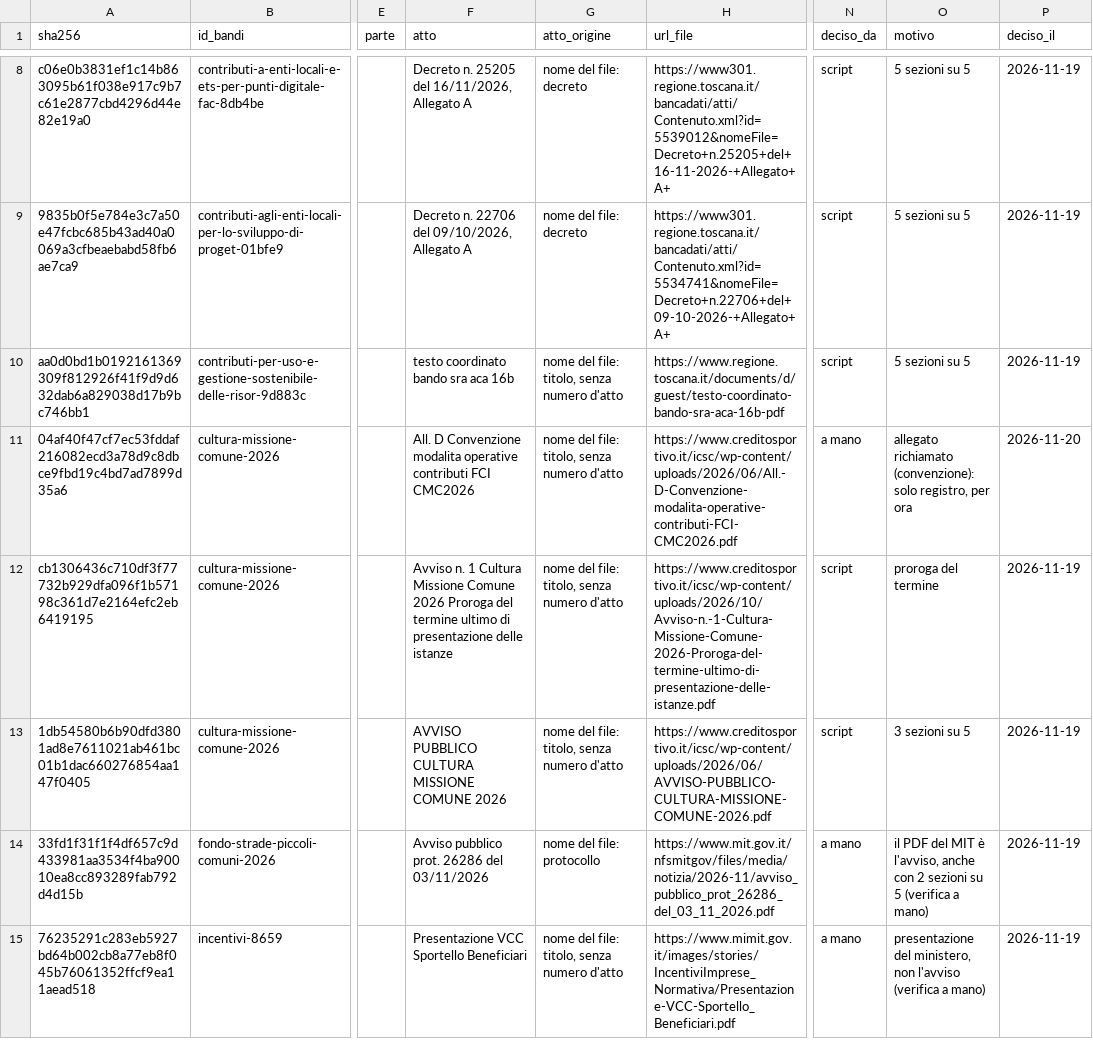
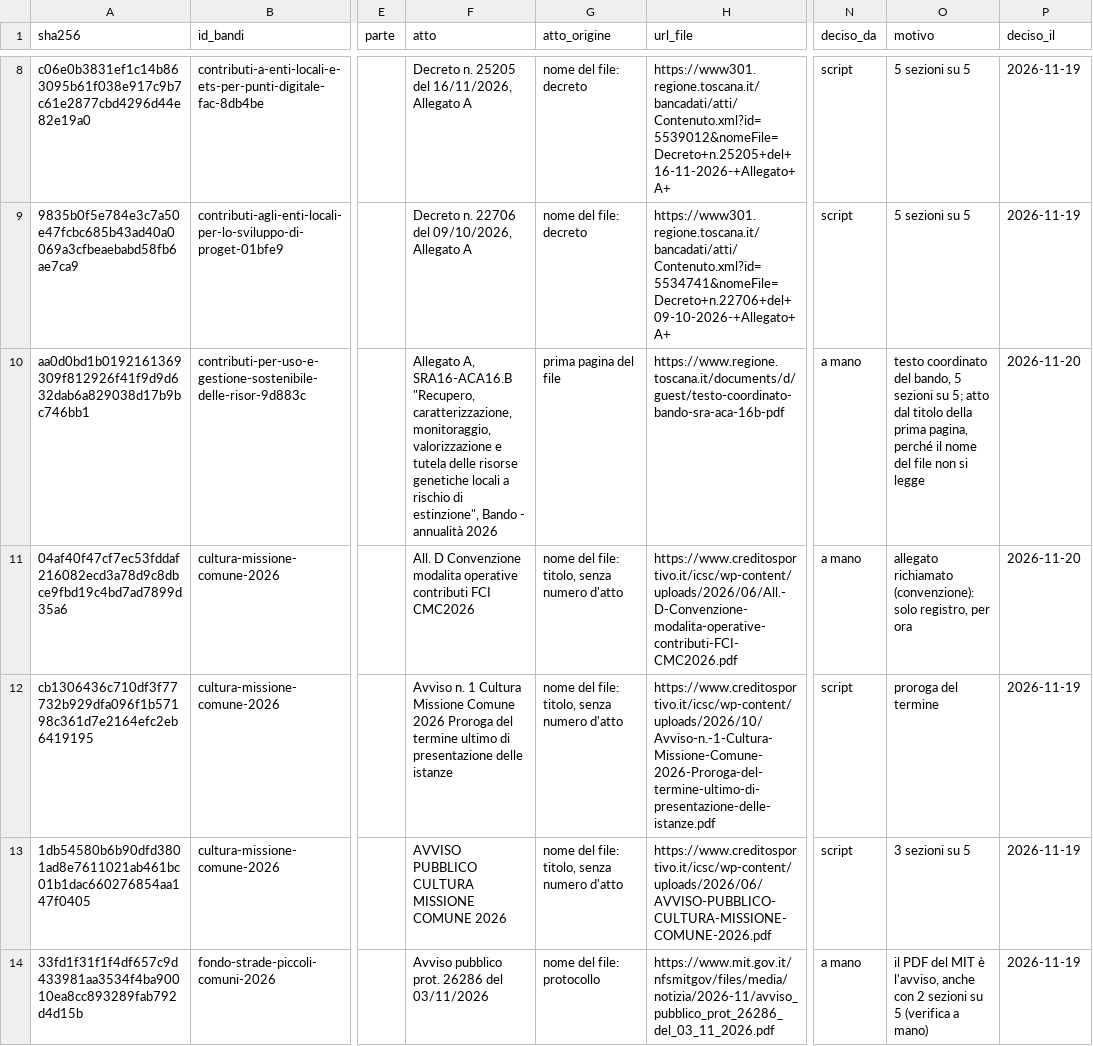
Before and after one commit to Pbpiombo/rag-bandi-comunali, a CSV file: data/processed/documenti_bandi.csv, drawn as a sheet; only a part is shown, gaps mark what is left out; the shorter side is filled out with more unchanged rows; the diff names each change by its address in the sheet, - before the commit and + after, or states it on an @@ line.

```diff
--- a/data/processed/documenti_bandi.csv
+++ b/data/processed/documenti_bandi.csv
-F10 (atto): testo coordinato bando sra aca 16b
+F10 (atto): Allegato A, SRA16-ACA16.B "Recupero, caratterizzazione, monitoraggio, valorizzazione e tutela delle risorse genetiche locali a rischio di estinzione", Bando - annualità 2026
-G10 (atto_origine): nome del file: titolo, senza numero d'atto
+G10 (atto_origine): prima pagina del file
-N10 (deciso_da): script
+N10 (deciso_da): a mano
-O10 (motivo): 5 sezioni su 5
+O10 (motivo): testo coordinato del bando, 5 sezioni su 5; atto dal titolo della prima pagina, perché il nome del file non si legge
-P10 (deciso_il): 2026-11-19
+P10 (deciso_il): 2026-11-20
```
Also changed, not shown: 6 other files.
